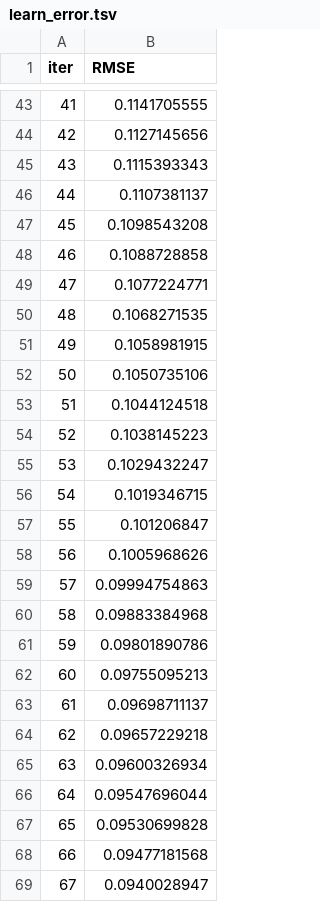
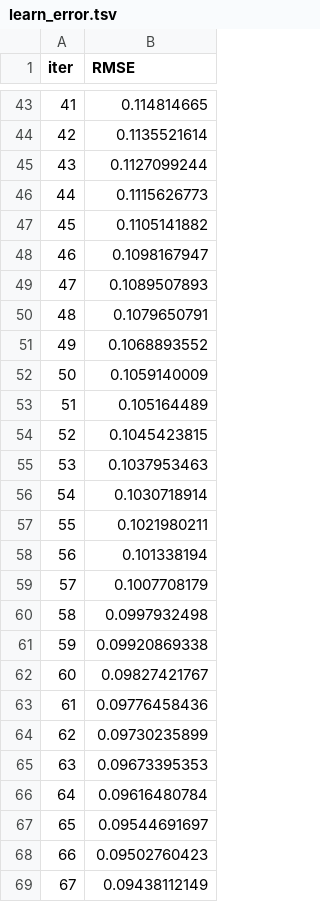
Before and after one commit to djkatsaros/AdvancedRegression, a TSV file: catboost_info/learn_error.tsv, drawn as a sheet; only a part is shown, gaps mark what is left out; the diff covers the shown part only.

```diff
--- a/catboost_info/learn_error.tsv
+++ b/catboost_info/learn_error.tsv
@@ -43,27 +43,27 @@ iter	RMSE
-41	0.1141705555
-42	0.1127145656
-43	0.1115393343
-44	0.1107381137
-45	0.1098543208
-46	0.1088728858
-47	0.1077224771
-48	0.1068271535
-49	0.1058981915
-50	0.1050735106
-51	0.1044124518
-52	0.1038145223
-53	0.1029432247
-54	0.1019346715
-55	0.101206847
-56	0.1005968626
-57	0.09994754863
-58	0.09883384968
-59	0.09801890786
-60	0.09755095213
-61	0.09698711137
-62	0.09657229218
-63	0.09600326934
-64	0.09547696044
-65	0.09530699828
-66	0.09477181568
-67	0.0940028947
+41	0.114814665
+42	0.1135521614
+43	0.1127099244
+44	0.1115626773
+45	0.1105141882
+46	0.1098167947
+47	0.1089507893
+48	0.1079650791
+49	0.1068893552
+50	0.1059140009
+51	0.105164489
+52	0.1045423815
+53	0.1037953463
+54	0.1030718914
+55	0.1021980211
+56	0.101338194
+57	0.1007708179
+58	0.0997932498
+59	0.09920869338
+60	0.09827421767
+61	0.09776458436
+62	0.09730235899
+63	0.09673395353
+64	0.09616480784
+65	0.09544691697
+66	0.09502760423
+67	0.09438112149
```
Also changed, not shown: 59 edited cells elsewhere in this file, catboost_info/time_left.tsv, 15 other files.
